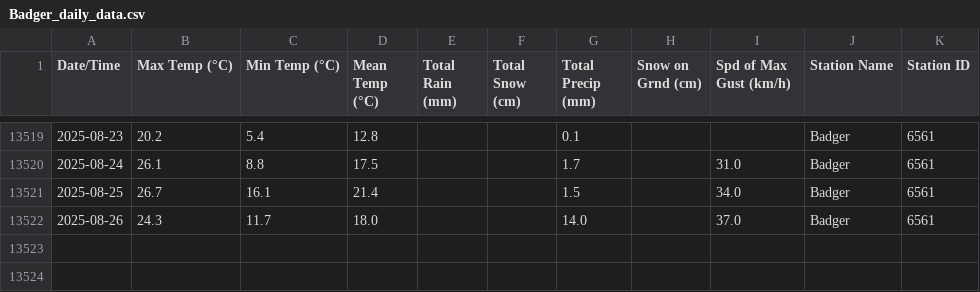
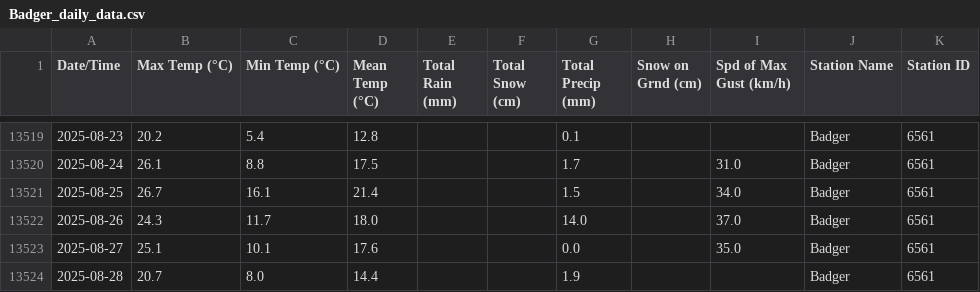
Before and after one commit to robertgwx/atl-climate-viewer, a CSV file: climate_data/NL/Badger_daily_data.csv, drawn as a sheet; only a part is shown, gaps mark what is left out; the diff names each change by its address in the sheet, - before the commit and + after, or states it on an @@ line.

```diff
--- a/climate_data/NL/Badger_daily_data.csv
+++ b/climate_data/NL/Badger_daily_data.csv
+row 13523: 2025-08-27 | 25.1 | 10.1 | 17.6 |  |  | 0.0 |  | 35.0 | Badger | 6561
+row 13524: 2025-08-28 | 20.7 | 8.0 | 14.4 |  |  | 1.9 |  |  | Badger | 6561
```
Also changed, not shown: climate_data/NL/Grates Cove_daily_data.csv, climate_data/NS/Beaver Island_daily_data.csv, 47 other files.
